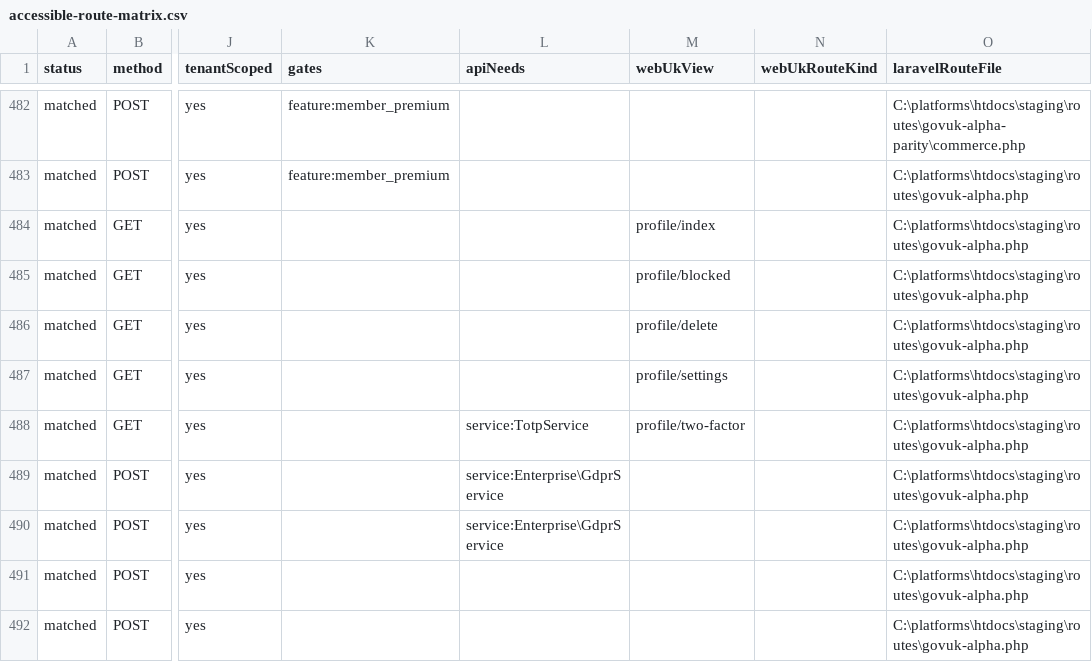
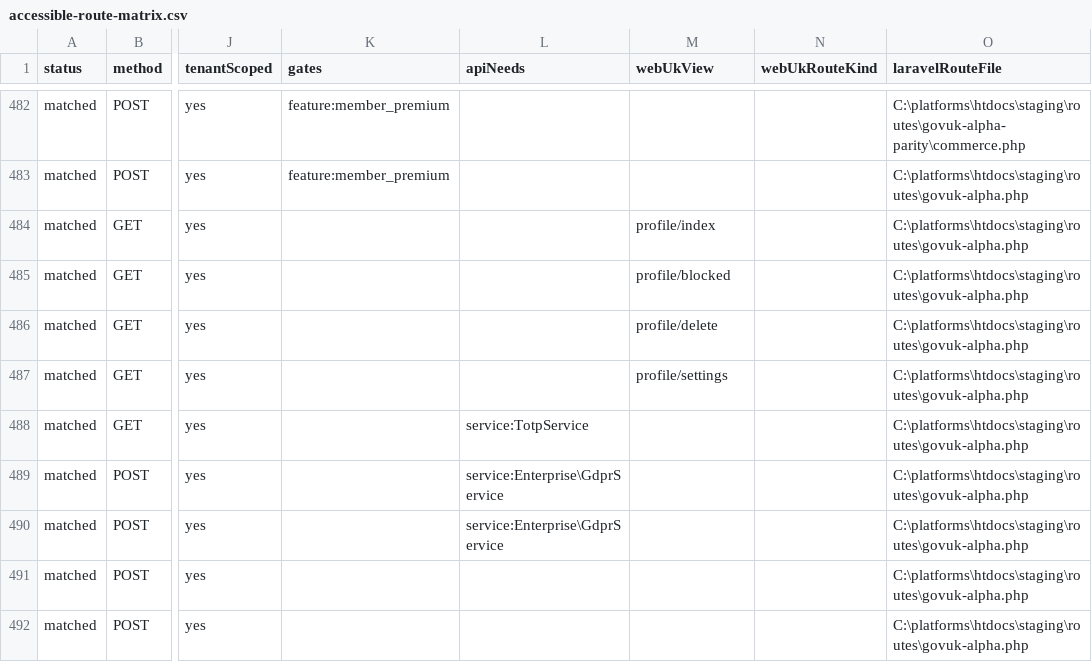
Before and after one commit to jasperfordesq-ai/api.project-nexus.net, a CSV file: apps/web-uk/docs/generated/accessible-route-matrix.csv, drawn as a sheet; only a part is shown, gaps mark what is left out; the diff names each change by its address in the sheet, - before the commit and + after, or states it on an @@ line.

```diff
--- a/apps/web-uk/docs/generated/accessible-route-matrix.csv
+++ b/apps/web-uk/docs/generated/accessible-route-matrix.csv
-M488 (webUkView): profile/two-factor
+M488 (webUkView): (empty)
```
Also changed, not shown: 20 other files.
